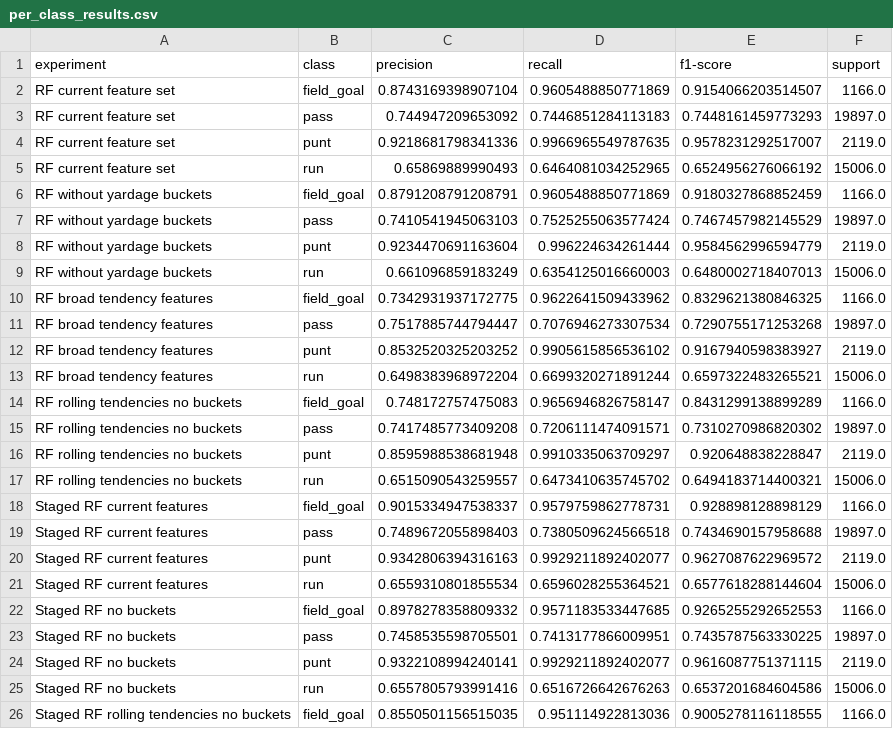
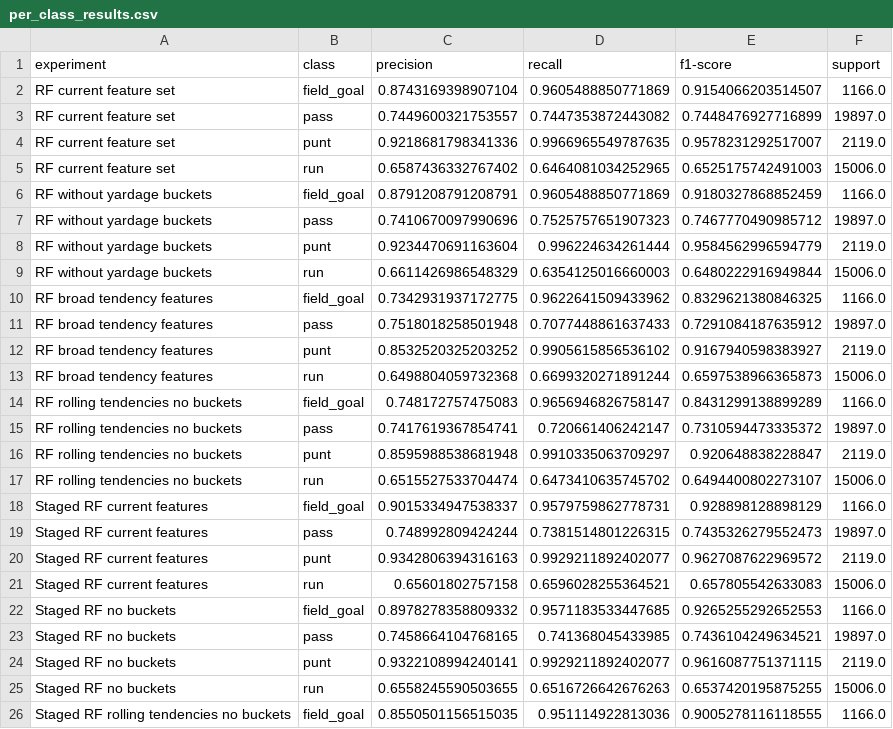
Before and after one commit to Sam55wats/NflPbpPredictor, a CSV file: outputs/feature_experiments/per_class_results.csv, drawn as a sheet; only a part is shown; the diff covers the shown part only.

```diff
--- a/outputs/feature_experiments/per_class_results.csv
+++ b/outputs/feature_experiments/per_class_results.csv
@@ -2,25 +2,25 @@ experiment,class,precision,recall,f1-score,support
 RF current feature set,field_goal,0.8743169398907104,0.9605488850771869,0.9154066203514507,1166.0
-RF current feature set,pass,0.744947209653092,0.7446851284113183,0.7448161459773293,19897.0
+RF current feature set,pass,0.7449600321753557,0.7447353872443082,0.7448476927716899,19897.0
 RF current feature set,punt,0.9218681798341336,0.9966965549787635,0.9578231292517007,2119.0
-RF current feature set,run,0.65869889990493,0.6464081034252965,0.6524956276066192,15006.0
+RF current feature set,run,0.6587436332767402,0.6464081034252965,0.6525175742491003,15006.0
 RF without yardage buckets,field_goal,0.8791208791208791,0.9605488850771869,0.9180327868852459,1166.0
-RF without yardage buckets,pass,0.7410541945063103,0.7525255063577424,0.7467457982145529,19897.0
+RF without yardage buckets,pass,0.7410670097990696,0.7525757651907323,0.7467770490985712,19897.0
 RF without yardage buckets,punt,0.9234470691163604,0.996224634261444,0.9584562996594779,2119.0
-RF without yardage buckets,run,0.661096859183249,0.6354125016660003,0.6480002718407013,15006.0
+RF without yardage buckets,run,0.6611426986548329,0.6354125016660003,0.6480222916949844,15006.0
 RF broad tendency features,field_goal,0.7342931937172775,0.9622641509433962,0.8329621380846325,1166.0
-RF broad tendency features,pass,0.7517885744794447,0.7076946273307534,0.7290755171253268,19897.0
+RF broad tendency features,pass,0.7518018258501948,0.7077448861637433,0.7291084187635912,19897.0
 RF broad tendency features,punt,0.8532520325203252,0.9905615856536102,0.9167940598383927,2119.0
-RF broad tendency features,run,0.6498383968972204,0.6699320271891244,0.6597322483265521,15006.0
+RF broad tendency features,run,0.6498804059732368,0.6699320271891244,0.6597538966365873,15006.0
 RF rolling tendencies no buckets,field_goal,0.748172757475083,0.9656946826758147,0.8431299138899289,1166.0
-RF rolling tendencies no buckets,pass,0.7417485773409208,0.7206111474091571,0.7310270986820302,19897.0
+RF rolling tendencies no buckets,pass,0.7417619367854741,0.720661406242147,0.7310594473335372,19897.0
 RF rolling tendencies no buckets,punt,0.8595988538681948,0.9910335063709297,0.920648838228847,2119.0
-RF rolling tendencies no buckets,run,0.6515090543259557,0.6473410635745702,0.6494183714400321,15006.0
+RF rolling tendencies no buckets,run,0.6515527533704474,0.6473410635745702,0.6494400802273107,15006.0
 Staged RF current features,field_goal,0.9015334947538337,0.9579759862778731,0.928898128898129,1166.0
-Staged RF current features,pass,0.7489672055898403,0.7380509624566518,0.7434690157958688,19897.0
+Staged RF current features,pass,0.748992809424244,0.7381514801226315,0.7435326279552473,19897.0
 Staged RF current features,punt,0.9342806394316163,0.9929211892402077,0.9627087622969572,2119.0
-Staged RF current features,run,0.6559310801855534,0.6596028255364521,0.6577618288144604,15006.0
+Staged RF current features,run,0.65601802757158,0.6596028255364521,0.657805542633083,15006.0
 Staged RF no buckets,field_goal,0.8978278358809332,0.9571183533447685,0.9265255292652553,1166.0
-Staged RF no buckets,pass,0.7458535598705501,0.7413177866009951,0.7435787563330225,19897.0
+Staged RF no buckets,pass,0.7458664104768165,0.741368045433985,0.7436104249634521,19897.0
 Staged RF no buckets,punt,0.9322108994240141,0.9929211892402077,0.9616087751371115,2119.0
-Staged RF no buckets,run,0.6557805793991416,0.6516726642676263,0.6537201684604586,15006.0
+Staged RF no buckets,run,0.6558245590503655,0.6516726642676263,0.6537420195875255,15006.0
 Staged RF rolling tendencies no buckets,field_goal,0.8550501156515035,0.951114922813036,0.9005278116118555,1166.0
```
Also changed, not shown: 10 edited cells elsewhere in this file, outputs/feature_experiments/experiment_results.csv, outputs/feature_experiments/permutation_importance.csv, 15 other files.
